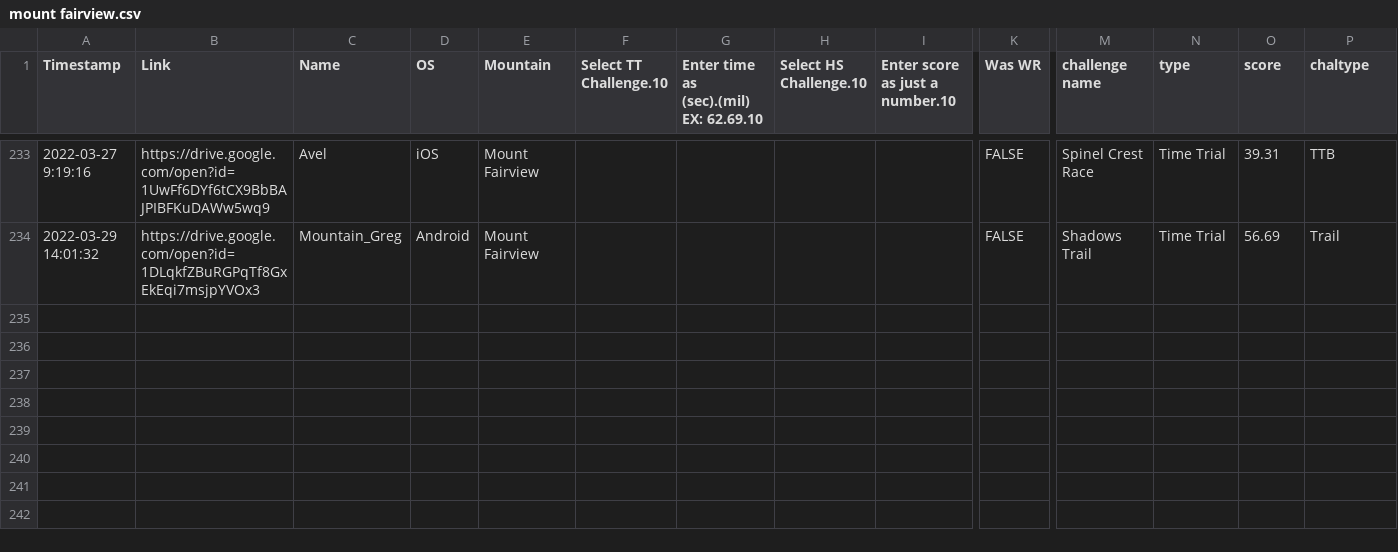
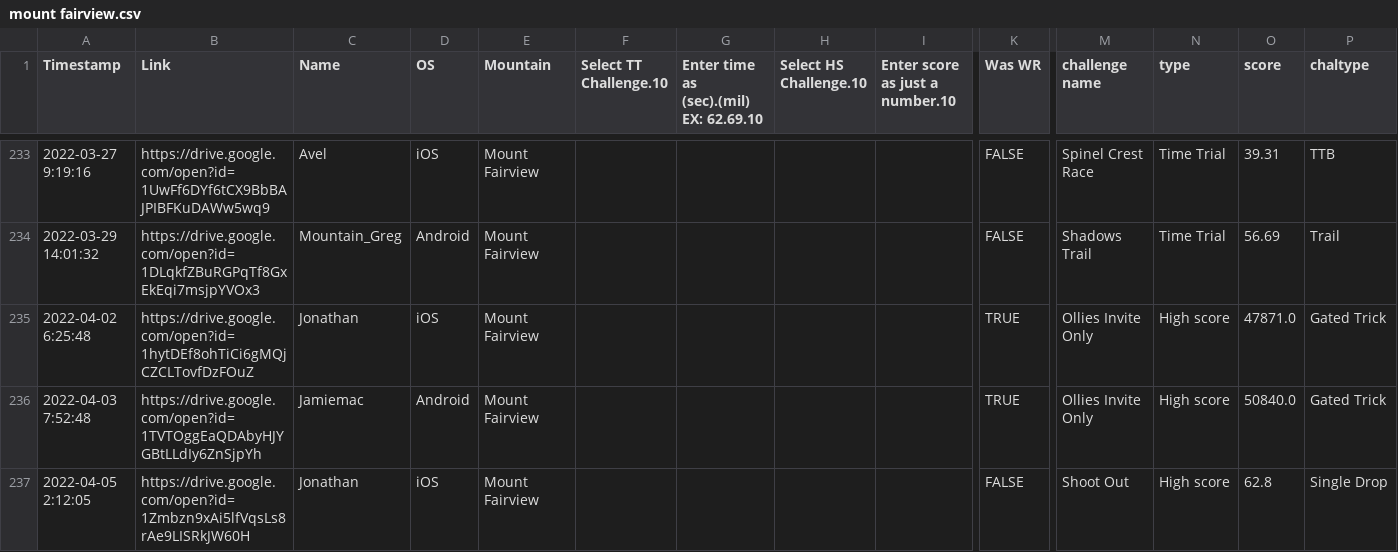
Before and after one commit to hschindele/gmaapp, a CSV file: data/mount fairview.csv, drawn as a sheet; only a part is shown, gaps mark what is left out; rows hold the shown columns only; the diff names each change by its address in the sheet, - before the commit and + after, or states it on an @@ line.

```diff
--- a/data/mount fairview.csv
+++ b/data/mount fairview.csv
+row 235: 2022-04-02 6:25:48 | https://drive.google.com/open?id=1hytDEf8ohTiCi6gMQjCZCLTovfDzFOuZ | Jonathan | iOS | Mount Fairview |  |  |  |  | TRUE | Ollies Invite Only | High score | 47871.0 | Gated Trick
+row 236: 2022-04-03 7:52:48 | https://drive.google.com/open?id=1TVTOggEaQDAbyHJYGBtLLdIy6ZnSjpYh | Jamiemac | Android | Mount Fairview |  |  |  |  | TRUE | Ollies Invite Only | High score | 50840.0 | Gated Trick
+row 237: 2022-04-05 2:12:05 | https://drive.google.com/open?id=1Zmbzn9xAi5lfVqsLs8rAe9LISRkJW60H | Jonathan | iOS | Mount Fairview |  |  |  |  | FALSE | Shoot Out | High score | 62.8 | Single Drop
```
Also changed, not shown: data/gmaraw.csv, data/hirschalm.csv, 29 other files.
